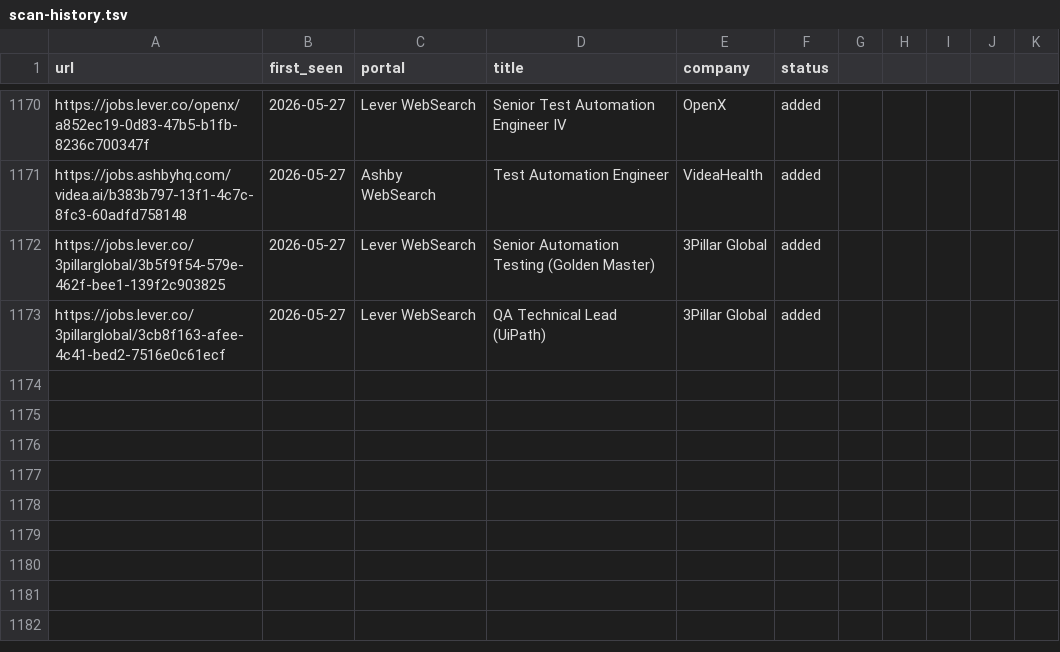
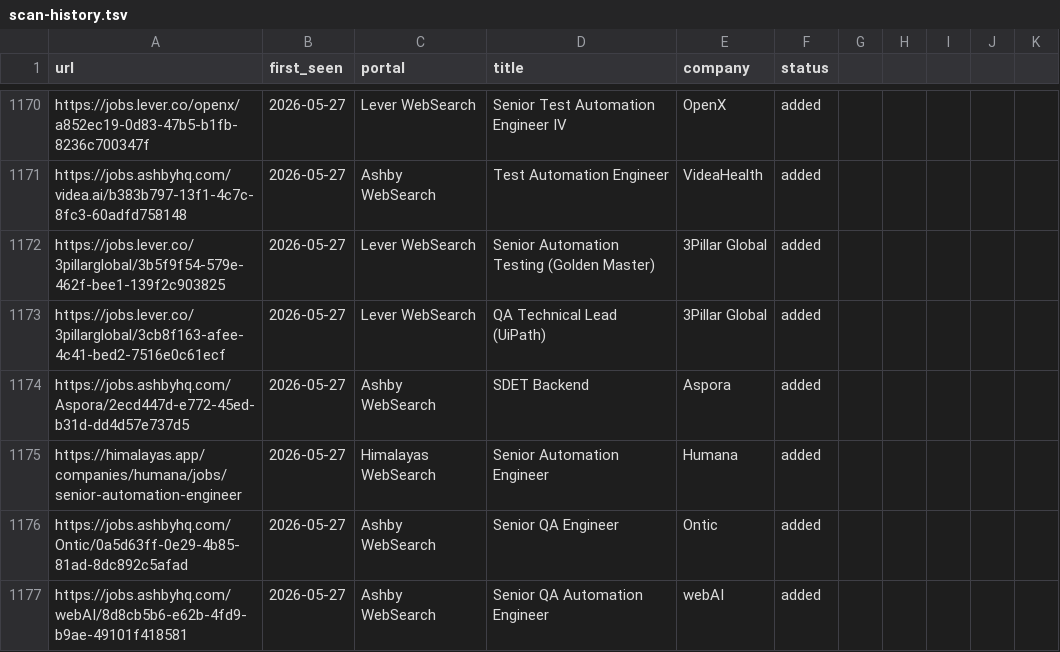
Before and after one commit to ahmets34/career-ops, a TSV file: data/scan-history.tsv, drawn as a sheet; only a part is shown, gaps mark what is left out; the diff names each change by its address in the sheet, - before the commit and + after, or states it on an @@ line.

Commit message:
scan: websearch 2026-05-27 13:02 EDT - 4 new offers

```diff
--- a/data/scan-history.tsv
+++ b/data/scan-history.tsv
+row 1174: https://jobs.ashbyhq.com/Aspora/2ecd447d-e772-45ed-b31d-dd4d57e737d5 | 2026-05-27 | Ashby WebSearch | SDET Backend | Aspora | added
+row 1175: https://himalayas.app/companies/humana/jobs/senior-automation-engineer | 2026-05-27 | Himalayas WebSearch | Senior Automation Engineer | Humana | added
+row 1176: https://jobs.ashbyhq.com/Ontic/0a5d63ff-0e29-4b85-81ad-8dc892c5afad | 2026-05-27 | Ashby WebSearch | Senior QA Engineer | Ontic | added
+row 1177: https://jobs.ashbyhq.com/webAI/8d8cb5b6-e62b-4fd9-b9ae-49101f418581 | 2026-05-27 | Ashby WebSearch | Senior QA Automation Engineer | webAI | added
```
Also changed, not shown: 1 other file.
